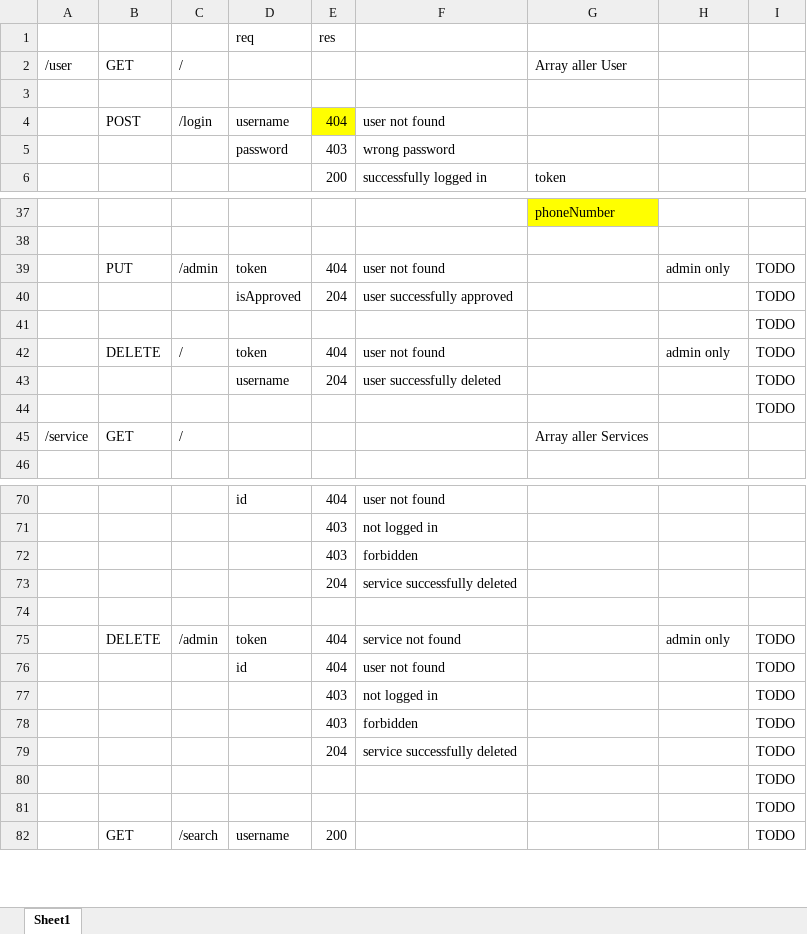
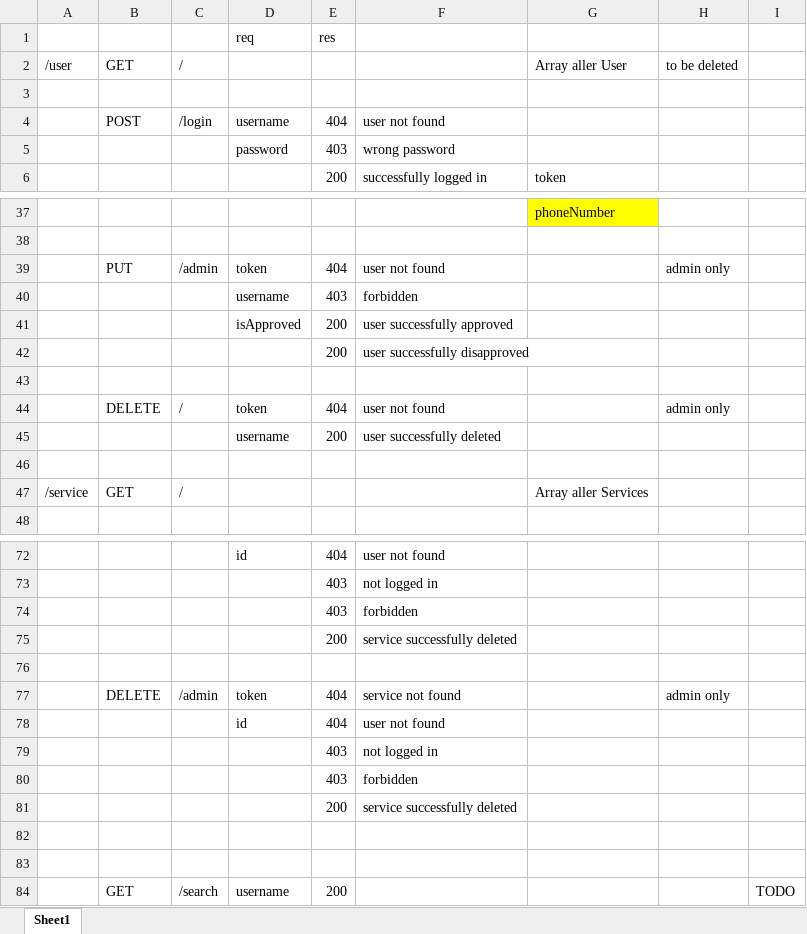
Before and after one commit to scg-unibe-ch/ese2019-team8, an Excel workbook: docs/Overwiew_endpoints.xlsx, sheet Sheet1, drawn as a sheet; only a part is shown, gaps mark what is left out; values as stored, in another font and other column widths than the file's, no borders; removed rows and columns are numbered as before the commit, all else as after; the diff covers the shown part only; the diff names each change by its address in the sheet, - before the commit and + after, or states it on an @@ line.

Commit message:
added admin functions (backend): * approve existing User * delete existing User * delete existing Service

```diff
--- a/docs/Overwiew_endpoints.xlsx (sheet Sheet1)
+++ b/docs/Overwiew_endpoints.xlsx (sheet Sheet1)
-H2: (empty)
+H2: to be deleted
-E4 fill: #FFFF00
+E4 fill: none
-I39: TODO
+I39: (empty)
-row 40:  |  |  | isApproved | 204 | user successfully approved |  |  | TODO
+row 40:  |  |  | username | 403 | forbidden
+row 41:  |  |  | isApproved | 200 | user successfully approved
+row 42:  |  |  |  | 200 | user successfully disapproved
-I43:I46: TODO
+I43:I46: (empty)
-E45 (res): 204
+E45 (res): 200
-E75 (res): 204
+E75 (res): 200
-I77:I80: TODO
+I77:I80: (empty)
-row 79:  |  |  |  | 204 | service successfully deleted |  |  | TODO
+row 81:  |  |  |  | 200 | service successfully deleted
-I82:I83: TODO
+I82:I83: (empty)
```
Also changed, not shown: 1 edited cell elsewhere in this sheet, 2 other files.
